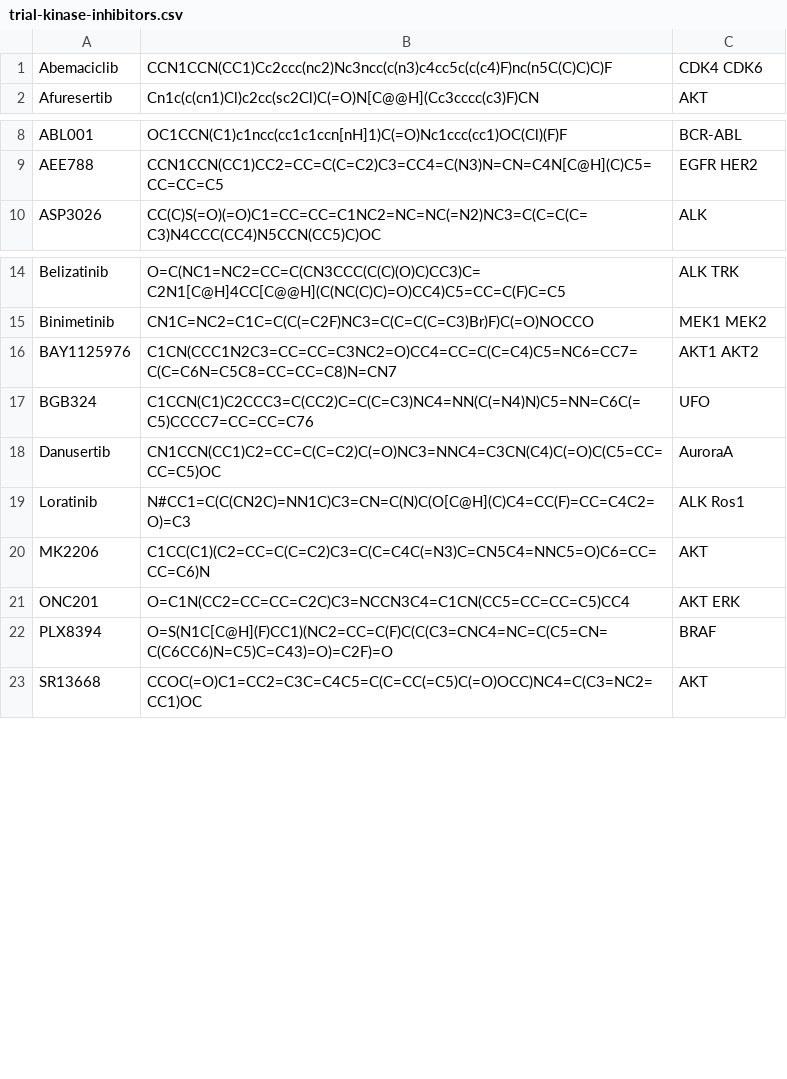
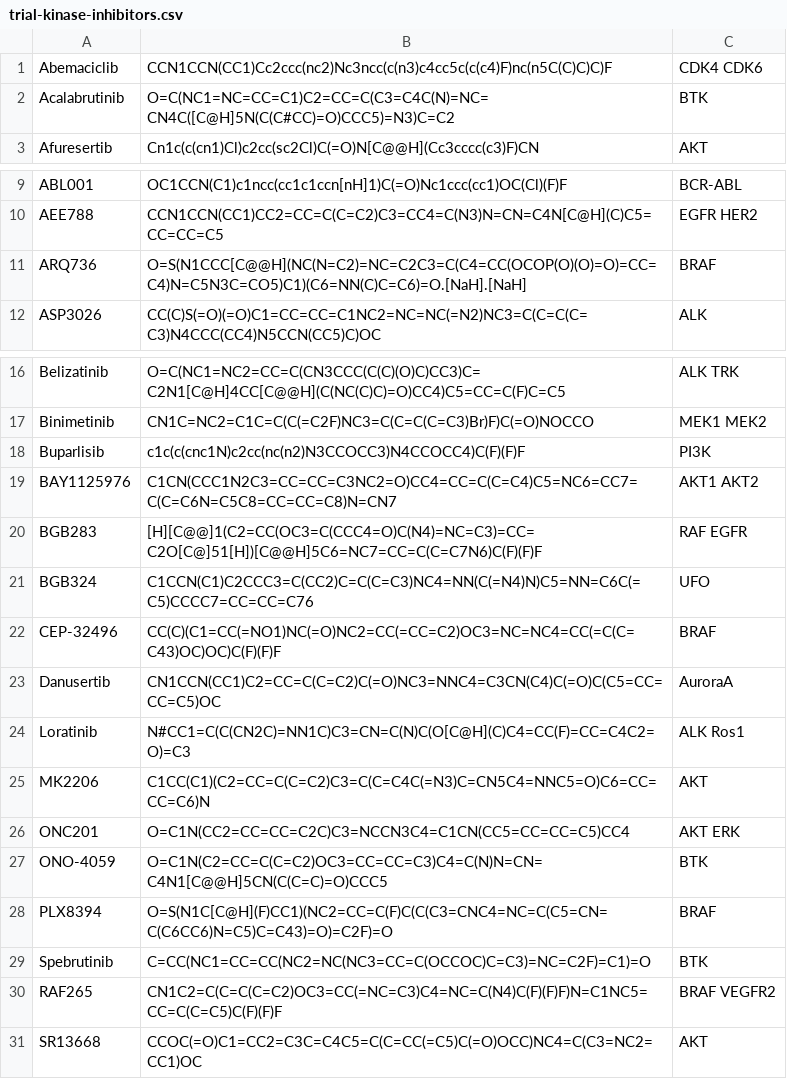
Before and after one commit to steven-albanese/goodiebag, a CSV file: intrials/trial-kinase-inhibitors.csv, drawn as a sheet; only a part is shown, gaps mark what is left out; the diff names each change by its address in the sheet, - before the commit and + after, or states it on an @@ line.

Commit message:
Adding trial inhibitors from cancer.gov (ongoing)

```diff
--- a/intrials/trial-kinase-inhibitors.csv
+++ b/intrials/trial-kinase-inhibitors.csv
+row 2: Acalabrutinib | O=C(NC1=NC=CC=C1)C2=CC=C(C3=C4C(N)=NC=CN4C([C@H]5N(C(C#CC)=O)CCC5)=N3)C=C2 | BTK
+row 11: ARQ736 | O=S(N1CCC[C@@H](NC(N=C2)=NC=C2C3=C(C4=CC(OCOP(O)(O)=O)=CC=C4)N=C5N3C=CO5)C1)(C6=NN(C)C=C6)=O.[NaH].[NaH] | BRAF
+row 18: Buparlisib | c1c(c(cnc1N)c2cc(nc(n2)N3CCOCC3)N4CCOCC4)C(F)(F)F | PI3K
+row 20: BGB283 | [H][C@@]1(C2=CC(OC3=C(CCC4=O)C(N4)=NC=C3)=CC=C2O[C@]51[H])[C@@H]5C6=NC7=CC=C(C=C7N6)C(F)(F)F | RAF EGFR
+row 22: CEP-32496 | CC(C)(C1=CC(=NO1)NC(=O)NC2=CC(=CC=C2)OC3=NC=NC4=CC(=C(C=C43)OC)OC)C(F)(F)F | BRAF
+row 27: ONO-4059 | O=C1N(C2=CC=C(C=C2)OC3=CC=CC=C3)C4=C(N)N=CN=C4N1[C@@H]5CN(C(C=C)=O)CCC5 | BTK
+row 29: Spebrutinib | C=CC(NC1=CC=CC(NC2=NC(NC3=CC=C(OCCOC)C=C3)=NC=C2F)=C1)=O | BTK
+row 30: RAF265 | CN1C2=C(C=C(C=C2)OC3=CC(=NC=C3)C4=NC=C(N4)C(F)(F)F)N=C1NC5=CC=C(C=C5)C(F)(F)F | BRAF VEGFR2
```
